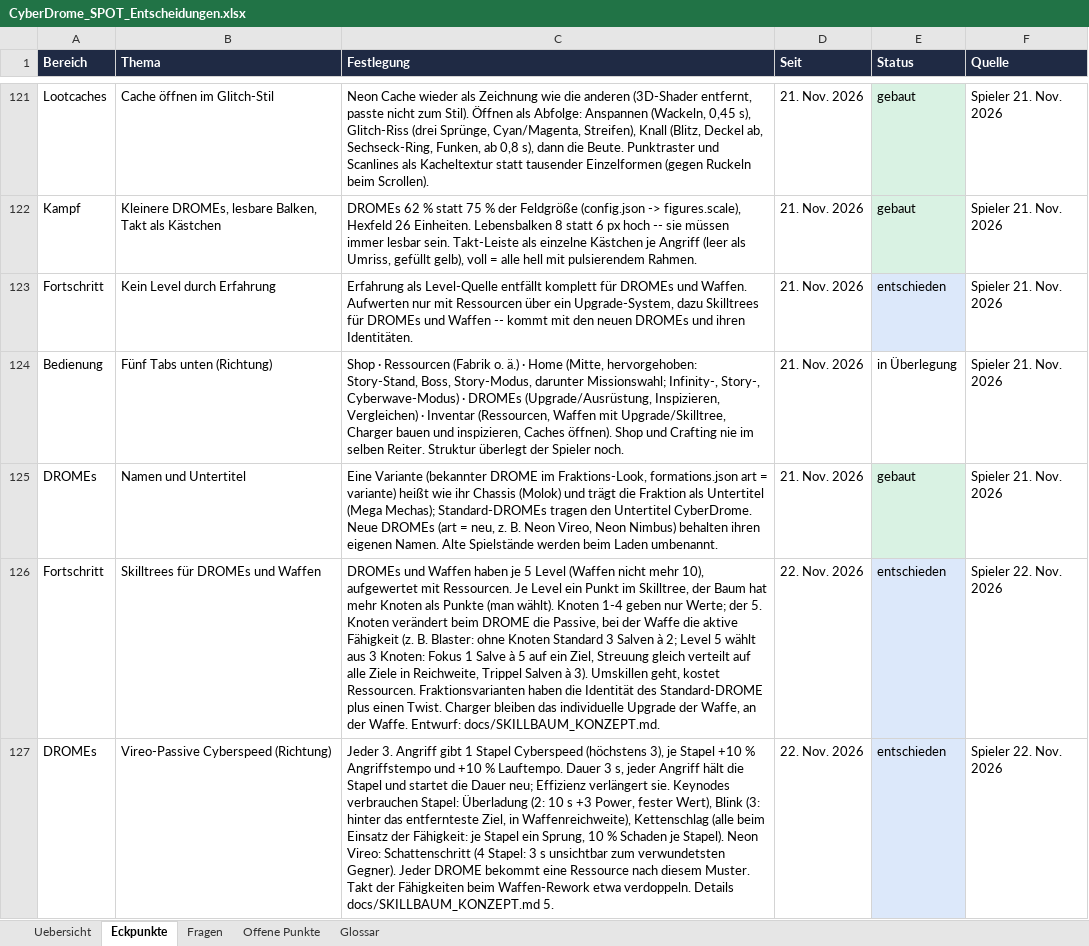
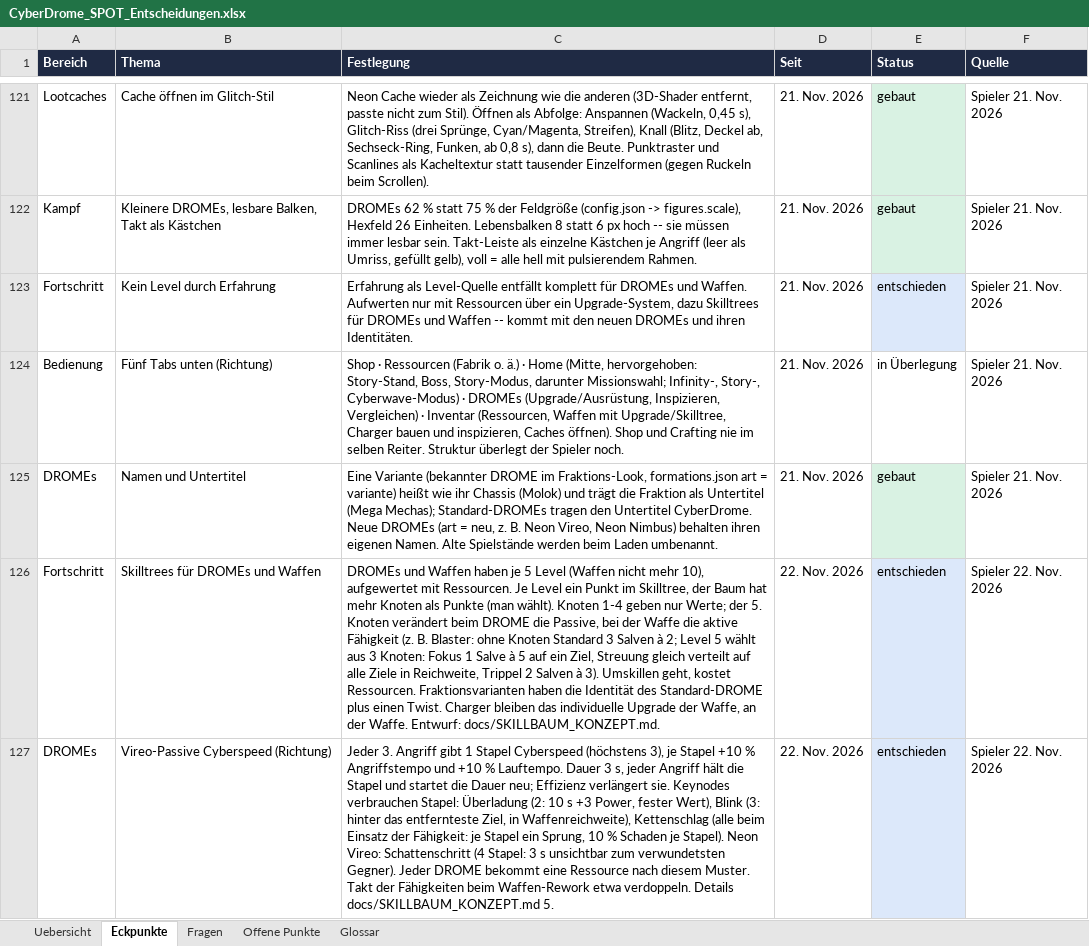
Before and after one commit to Longuspong/CyberDrome, an Excel workbook: docs/spot/CyberDrome_SPOT_Entscheidungen.xlsx, sheet Eckpunkte, drawn as a sheet; only a part is shown, gaps mark what is left out; values as stored, in another font and other column widths than the file's, no borders; the diff names each change by its address in the sheet, - before the commit and + after, or states it on an @@ line.

```diff
--- a/docs/spot/CyberDrome_SPOT_Entscheidungen.xlsx (sheet Eckpunkte)
+++ b/docs/spot/CyberDrome_SPOT_Entscheidungen.xlsx (sheet Eckpunkte)
-C126 (Festlegung): …Reichweite, Trippel Salven à…
+C126 (Festlegung): …Reichweite, Trippel 2 Salven à…
```
Also changed, not shown: docs/spot/CyberDrome_SPOT_Balance.xlsx, docs/spot/CyberDrome_SPOT_Module.xlsx, 3 other files.
